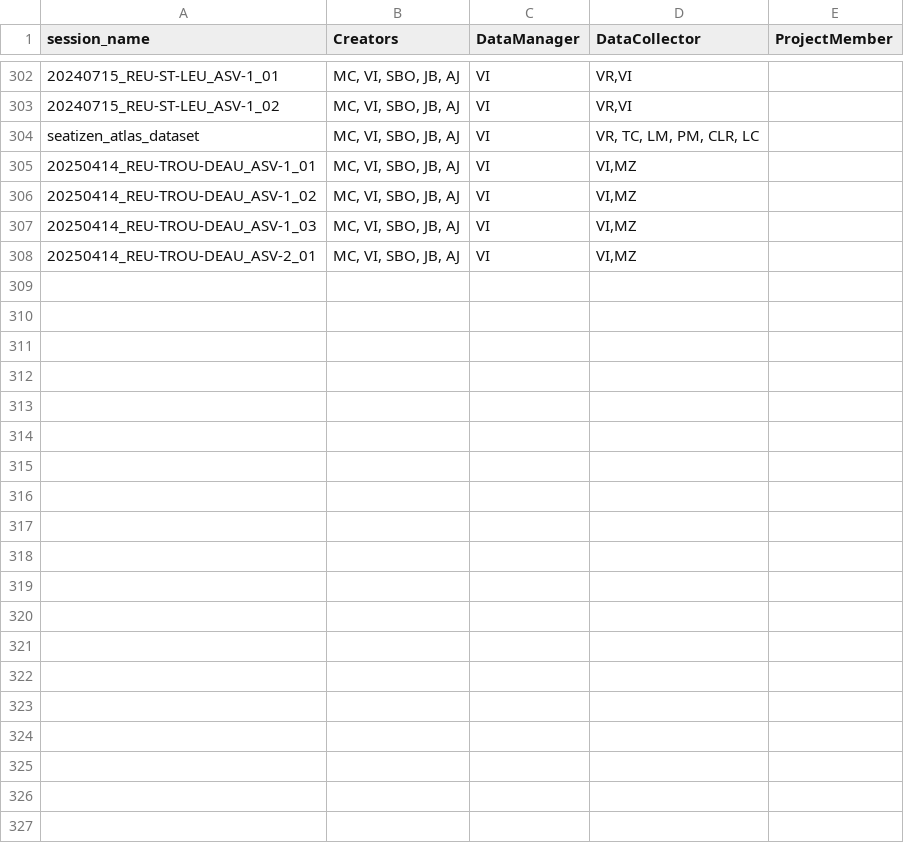
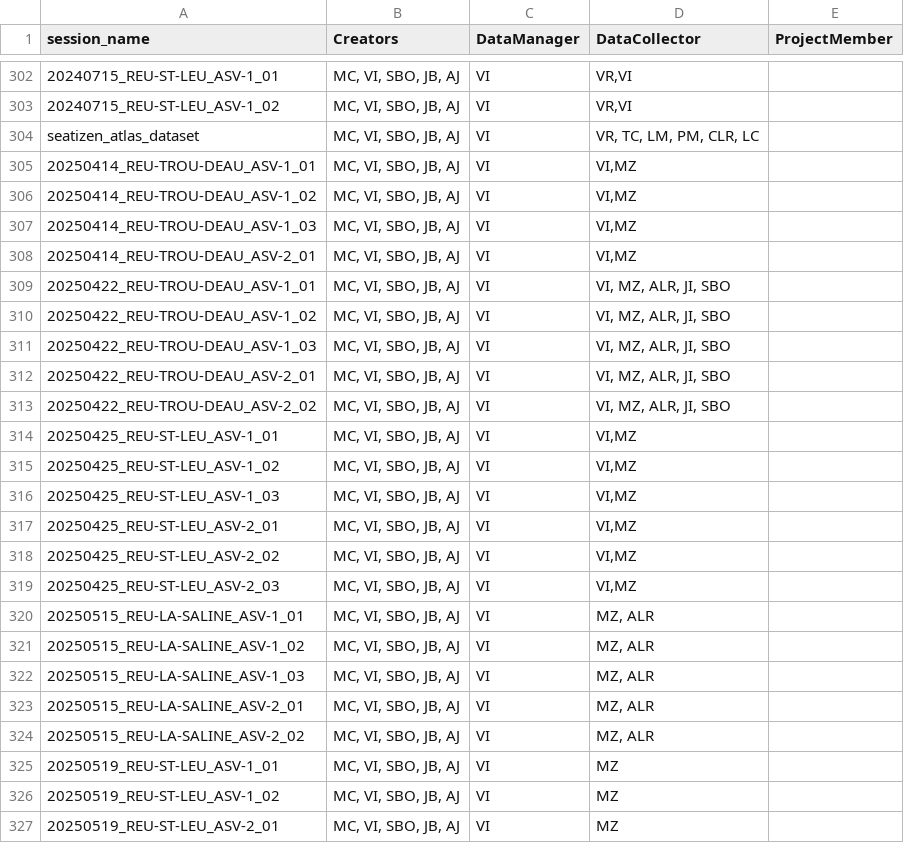
Before and after one commit to SeatizenDOI/zenodo-tools, a CSV file: metadata/contributors/suivi_session.csv, drawn as a sheet; only a part is shown, gaps mark what is left out.

Commit message:
Update metadata and gitignore

```diff
--- a/metadata/contributors/suivi_session.csv
+++ b/metadata/contributors/suivi_session.csv
@@ -308 +308,20 @@ seatizen_atlas_dataset,"MC, VI, SBO, JB, AJ",VI,"VR, TC, LM, PM, CLR, LC",
 20250414_REU-TROU-DEAU_ASV-2_01,"MC, VI, SBO, JB, AJ",VI,"VI,MZ",
+20250422_REU-TROU-DEAU_ASV-1_01,"MC, VI, SBO, JB, AJ",VI,"VI, MZ, ALR, JI, SBO",
+20250422_REU-TROU-DEAU_ASV-1_02,"MC, VI, SBO, JB, AJ",VI,"VI, MZ, ALR, JI, SBO",
+20250422_REU-TROU-DEAU_ASV-1_03,"MC, VI, SBO, JB, AJ",VI,"VI, MZ, ALR, JI, SBO",
+20250422_REU-TROU-DEAU_ASV-2_01,"MC, VI, SBO, JB, AJ",VI,"VI, MZ, ALR, JI, SBO",
+20250422_REU-TROU-DEAU_ASV-2_02,"MC, VI, SBO, JB, AJ",VI,"VI, MZ, ALR, JI, SBO",
+20250425_REU-ST-LEU_ASV-1_01,"MC, VI, SBO, JB, AJ",VI,"VI,MZ",
+20250425_REU-ST-LEU_ASV-1_02,"MC, VI, SBO, JB, AJ",VI,"VI,MZ",
+20250425_REU-ST-LEU_ASV-1_03,"MC, VI, SBO, JB, AJ",VI,"VI,MZ",
+20250425_REU-ST-LEU_ASV-2_01,"MC, VI, SBO, JB, AJ",VI,"VI,MZ",
+20250425_REU-ST-LEU_ASV-2_02,"MC, VI, SBO, JB, AJ",VI,"VI,MZ",
+20250425_REU-ST-LEU_ASV-2_03,"MC, VI, SBO, JB, AJ",VI,"VI,MZ",
+20250515_REU-LA-SALINE_ASV-1_01,"MC, VI, SBO, JB, AJ",VI,"MZ, ALR",
+20250515_REU-LA-SALINE_ASV-1_02,"MC, VI, SBO, JB, AJ",VI,"MZ, ALR",
+20250515_REU-LA-SALINE_ASV-1_03,"MC, VI, SBO, JB, AJ",VI,"MZ, ALR",
+20250515_REU-LA-SALINE_ASV-2_01,"MC, VI, SBO, JB, AJ",VI,"MZ, ALR",
+20250515_REU-LA-SALINE_ASV-2_02,"MC, VI, SBO, JB, AJ",VI,"MZ, ALR",
+20250519_REU-ST-LEU_ASV-1_01,"MC, VI, SBO, JB, AJ",VI,MZ,
+20250519_REU-ST-LEU_ASV-1_02,"MC, VI, SBO, JB, AJ",VI,MZ,
+20250519_REU-ST-LEU_ASV-2_01,"MC, VI, SBO, JB, AJ",VI,MZ,
```
Also changed, not shown: metadata/contributors/contributors_after_202504.csv, 5 other files.
